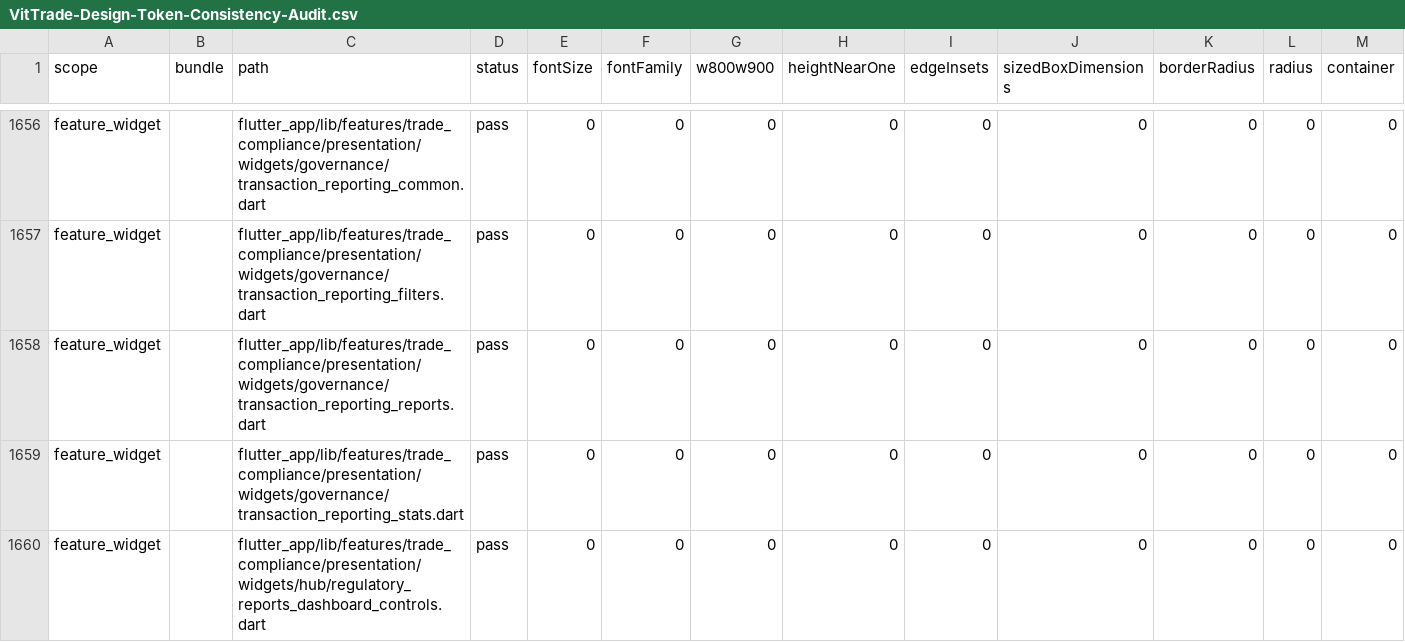
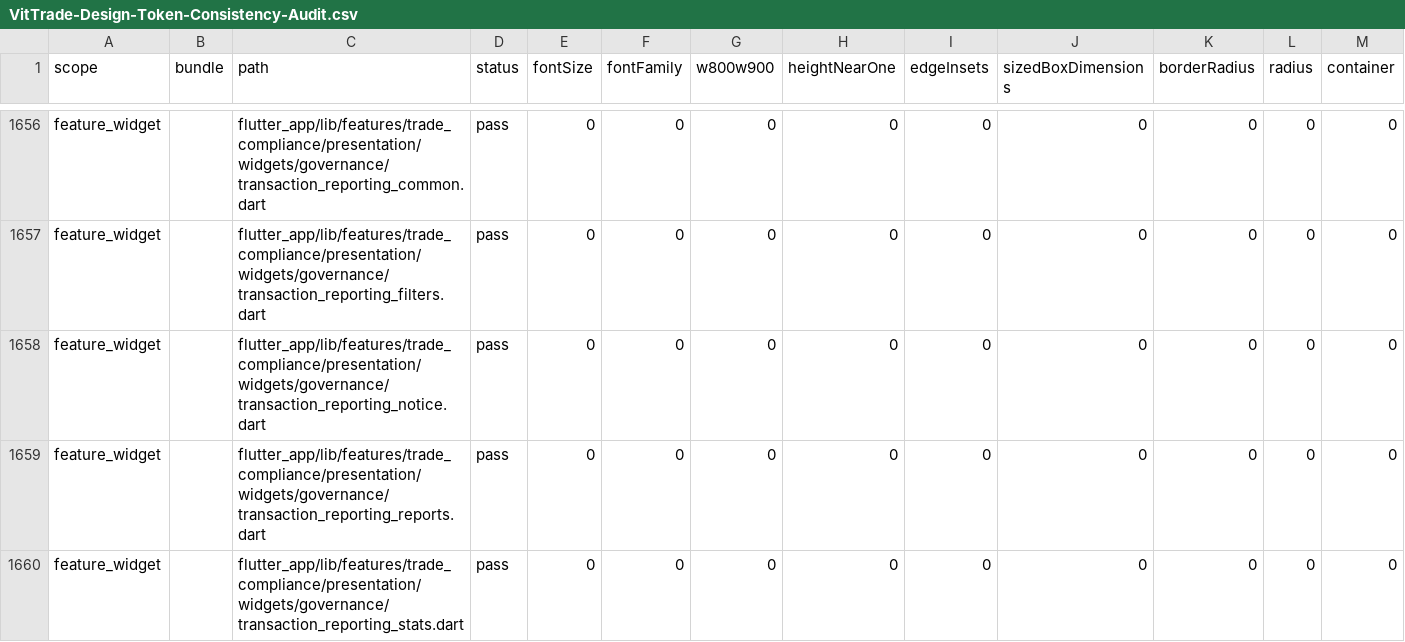
Before and after one commit to LonelyTraderBay/Tao-app-trad-figma-sang-fultter-bang-ui-ux-pro-max-truc-tiep-tu-code, a CSV file: docs/02_FLUTTER_MIGRATION/audits/VitTrade-Design-Token-Consistency-Audit.csv, drawn as a sheet; only a part is shown, gaps mark what is left out; the shorter side is filled out with more unchanged rows; rows hold the shown columns only; the diff names each change by its address in the sheet, - before the commit and + after, or states it on an @@ line.

```diff
--- a/docs/02_FLUTTER_MIGRATION/audits/VitTrade-Design-Token-Consistency-Audit.csv
+++ b/docs/02_FLUTTER_MIGRATION/audits/VitTrade-Design-Token-Consistency-Audit.csv
+row 1658: feature_widget |  | flutter_app/lib/features/trade_compliance/presentation/widgets/governance/transaction_reporting_notice.dart | pass | 0 | 0 | 0 | 0 | 0 | 0 | 0 | 0 | 0
```
Also changed, not shown: docs/02_FLUTTER_MIGRATION/audits/VitTrade-Home-Reference-Consistency-Audit.csv, docs/02_FLUTTER_MIGRATION/audits/VitTrade-Page-Rhythm-Audit.csv, 2 other files.
